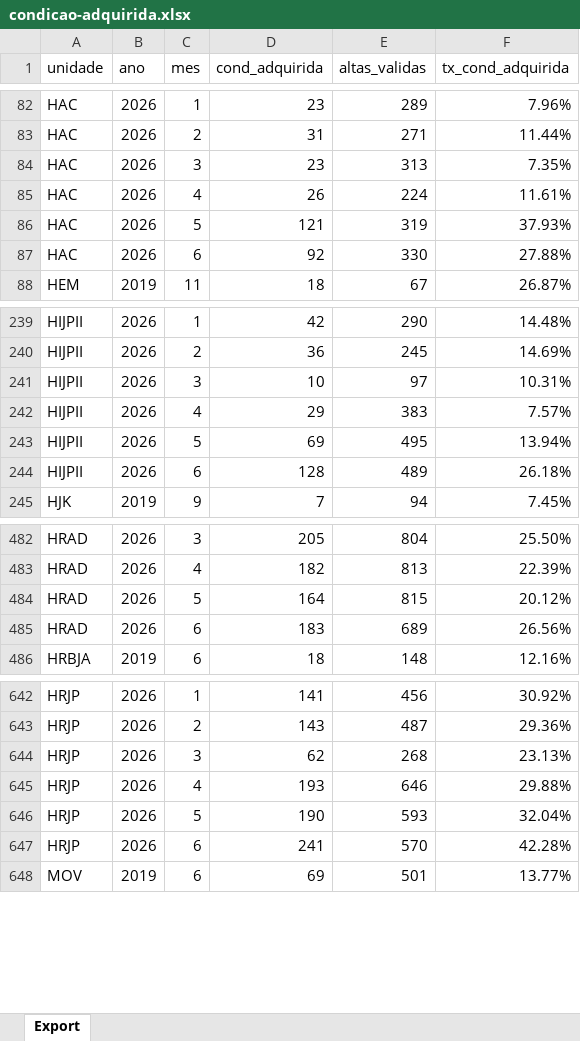
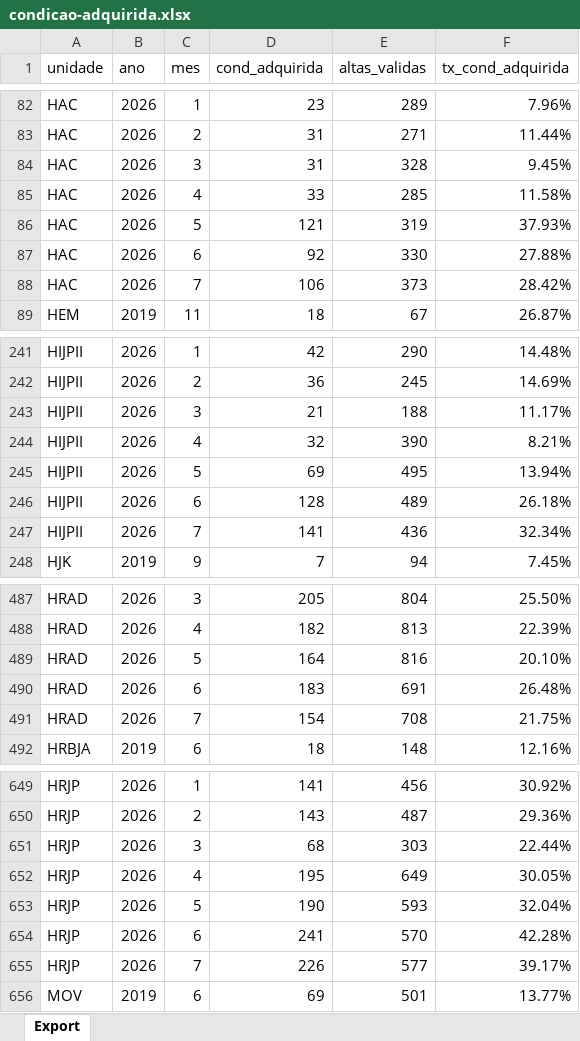
Before and after one commit to transparencia-mg/pacientes-condicoes-adquiridas, an Excel workbook: upload/condicao-adquirida.xlsx, sheet Export, drawn as a sheet; only a part is shown, gaps mark what is left out; values as stored, in another font and other column widths than the file's, no borders; addresses are those after the commit; the diff covers the shown part only; the diff names each change by its address in the sheet, - before the commit and + after, or states it on an @@ line.

```diff
--- a/upload/condicao-adquirida.xlsx (sheet Export)
+++ b/upload/condicao-adquirida.xlsx (sheet Export)
-D84 (cond_adquirida): 23
+D84 (cond_adquirida): 31
-E84 (altas_validas): 313
+E84 (altas_validas): 328
-F84 (tx_cond_adquirida): 7.35%
+F84 (tx_cond_adquirida): 9.45%
-D85 (cond_adquirida): 26
+D85 (cond_adquirida): 33
-E85 (altas_validas): 224
+E85 (altas_validas): 285
-F85 (tx_cond_adquirida): 11.61%
+F85 (tx_cond_adquirida): 11.58%
+row 88: HAC | 2026 | 7 | 106 | 373 | 28.42%
-D243 (cond_adquirida): 10
+D243 (cond_adquirida): 21
-E243 (altas_validas): 97
+E243 (altas_validas): 188
-F243 (tx_cond_adquirida): 10.31%
+F243 (tx_cond_adquirida): 11.17%
-D244 (cond_adquirida): 29
+D244 (cond_adquirida): 32
-E244 (altas_validas): 383
+E244 (altas_validas): 390
-F244 (tx_cond_adquirida): 7.57%
+F244 (tx_cond_adquirida): 8.21%
+row 247: HIJPII | 2026 | 7 | 141 | 436 | 32.34%
-E489 (altas_validas): 815
+E489 (altas_validas): 816
-F489 (tx_cond_adquirida): 20.12%
+F489 (tx_cond_adquirida): 20.10%
-E490 (altas_validas): 689
+E490 (altas_validas): 691
-F490 (tx_cond_adquirida): 26.56%
+F490 (tx_cond_adquirida): 26.48%
+row 491: HRAD | 2026 | 7 | 154 | 708 | 21.75%
-D651 (cond_adquirida): 62
+D651 (cond_adquirida): 68
-E651 (altas_validas): 268
+E651 (altas_validas): 303
-F651 (tx_cond_adquirida): 23.13%
+F651 (tx_cond_adquirida): 22.44%
-D652 (cond_adquirida): 193
+D652 (cond_adquirida): 195
-E652 (altas_validas): 646
+E652 (altas_validas): 649
-F652 (tx_cond_adquirida): 29.88%
+F652 (tx_cond_adquirida): 30.05%
+row 655: HRJP | 2026 | 7 | 226 | 577 | 39.17%
```
Also changed, not shown: 5 added rows and 64 edited cells elsewhere in this sheet.
